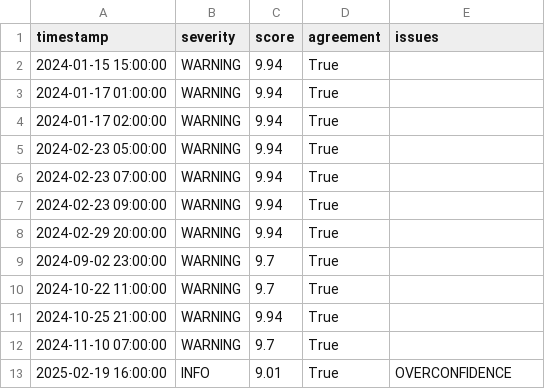
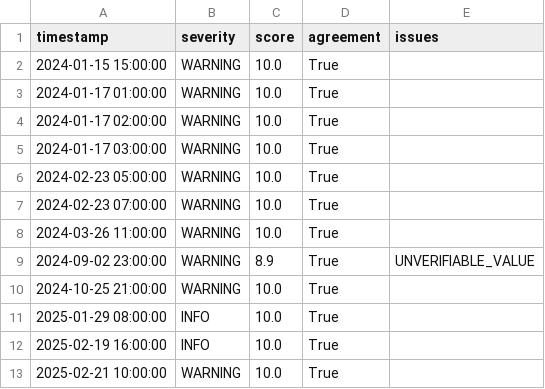
Before and after one commit to mounir-1-project/ocp-bionic-judge, a CSV file: reports/judge_eval_clean.csv, drawn as a sheet.

Commit message:
Artefacts regeneres, chiffres reportes dans la documentation
Le rapport et le README citaient les valeurs du 25 juillet, anterieures a la
refonte du jeu de mutations. Ils sont realignes sur les artefacts du jour.

Episodes 56 -> 58, heures signalees 511 -> 530, seuil 0,9642 -> 0,9643,
routes API 42 -> 45, tests 254 -> 267 cas, couverture 87 -> 87,15 %.

Evaluation du Judge : 119 -> 118 cas pieges, separation 4,18 -> 4,13.
Le taux unique de 98,3 % est remplace par deux mesures distinctes — 100 % de
detection sur les dix types de faute, 95,8 % en exigeant detection ET sanction
suffisante. Les cinq ecarts portent sur deux familles seulement.

test_project_metrics : l'amorcage necessaire apres un run rouge est documente
dans le test. Le controle cree une dependance en point fixe — il lit un fichier
produit par une execution qui le contient. L'affaiblir aurait autorise la
publication de metriques rouges.

Modele laisse en statut 'candidate' : quatre portes obligatoires en echec, dont
labels_gmao et validation_externe definitivement — aucun historique de pannes
etiquetees n'existe sur ce corpus. C'est le resultat attendu.

```diff
--- a/reports/judge_eval_clean.csv
+++ b/reports/judge_eval_clean.csv
@@ -1,13 +1,13 @@
 timestamp,severity,score,agreement,issues
-2024-01-15 15:00:00,WARNING,9.94,True,
-2024-01-17 01:00:00,WARNING,9.94,True,
-2024-01-17 02:00:00,WARNING,9.94,True,
-2024-02-23 05:00:00,WARNING,9.94,True,
-2024-02-23 07:00:00,WARNING,9.94,True,
-2024-02-23 09:00:00,WARNING,9.94,True,
-2024-02-29 20:00:00,WARNING,9.94,True,
-2024-09-02 23:00:00,WARNING,9.7,True,
-2024-10-22 11:00:00,WARNING,9.7,True,
-2024-10-25 21:00:00,WARNING,9.94,True,
-2024-11-10 07:00:00,WARNING,9.7,True,
-2025-02-19 16:00:00,INFO,9.01,True,OVERCONFIDENCE
+2024-01-15 15:00:00,WARNING,10.0,True,
+2024-01-17 01:00:00,WARNING,10.0,True,
+2024-01-17 02:00:00,WARNING,10.0,True,
+2024-01-17 03:00:00,WARNING,10.0,True,
+2024-02-23 05:00:00,WARNING,10.0,True,
+2024-02-23 07:00:00,WARNING,10.0,True,
+2024-03-26 11:00:00,WARNING,10.0,True,
+2024-09-02 23:00:00,WARNING,8.9,True,UNVERIFIABLE_VALUE
+2024-10-25 21:00:00,WARNING,10.0,True,
+2025-01-29 08:00:00,INFO,10.0,True,
+2025-02-19 16:00:00,INFO,10.0,True,
+2025-02-21 10:00:00,WARNING,10.0,True,
```
Also changed, not shown: reports/judge_eval_traps.csv, 9 other files.
